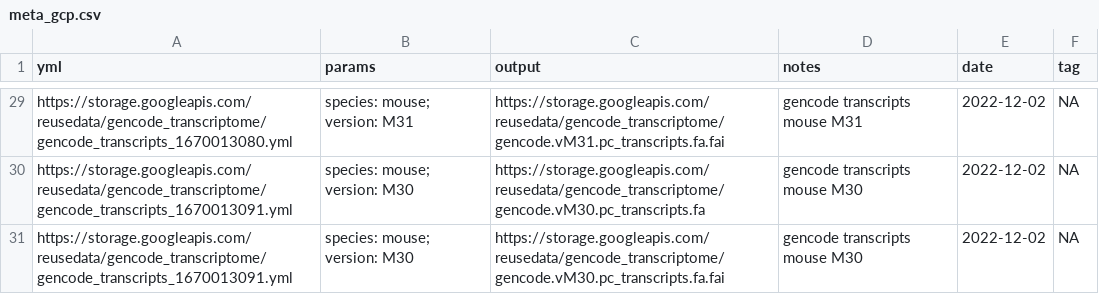
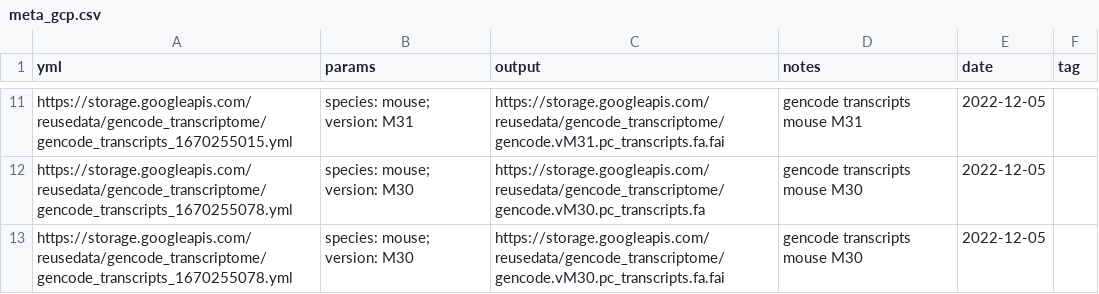
Before and after one commit to rworkflow/ReUseDataRecipe, a CSV file: meta_gcp.csv, drawn as a sheet; only a part is shown, gaps mark what is left out; addresses are those after the commit; the diff covers the shown part only; the diff names each change by its address in the sheet, - before the commit and + after, or states it on an @@ line.

```diff
--- a/meta_gcp.csv
+++ b/meta_gcp.csv
-A11 (yml): https://storage.googleapis.com/reusedata/gencode_transcriptome/gencode_transcripts_1670013080.yml
+A11 (yml): https://storage.googleapis.com/reusedata/gencode_transcriptome/gencode_transcripts_1670255015.yml
-E11:E13 (date): 2022-12-02
+E11:E13 (date): 2022-12-05
-F11:F13 (tag): NA
+F11:F13 (tag): (empty)
-A12:A13 (yml): https://storage.googleapis.com/reusedata/gencode_transcriptome/gencode_transcripts_1670013091.yml
+A12:A13 (yml): https://storage.googleapis.com/reusedata/gencode_transcriptome/gencode_transcripts_1670255078.yml
```
Also changed, not shown: 18 removed rows and 27 edited cells elsewhere in this file.
